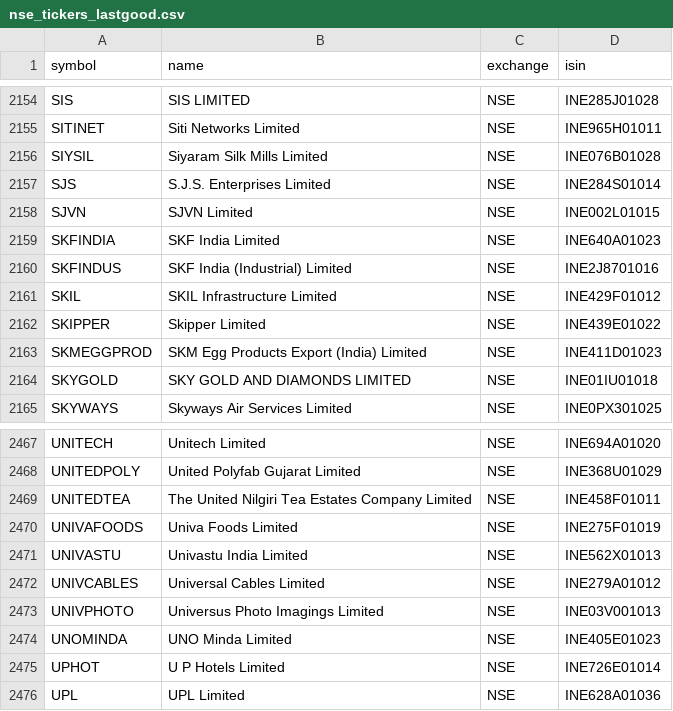
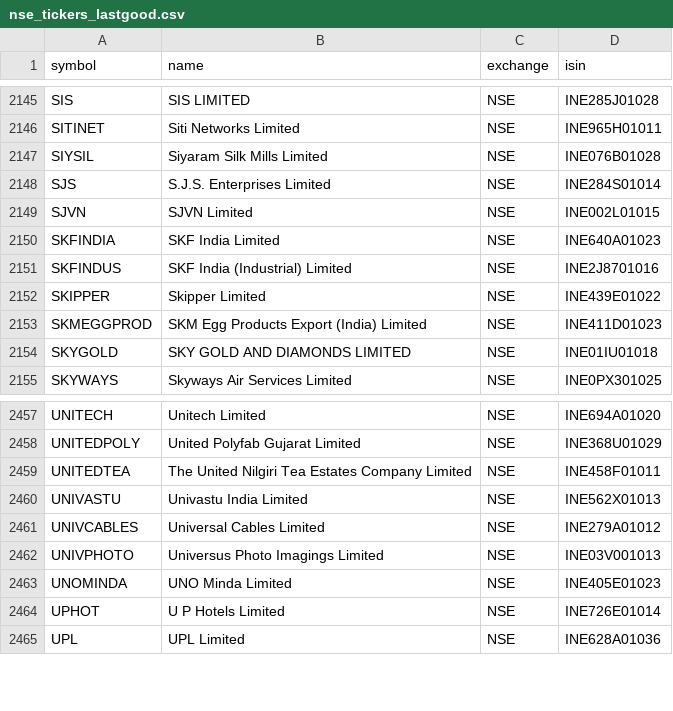
Before and after one commit to Shivam1kedia/Koredent, a CSV file: nse_tickers_lastgood.csv, drawn as a sheet; only a part is shown, gaps mark what is left out; removed rows and columns are numbered as before the commit, all else as after; the diff covers the shown part only; the diff names each change by its address in the sheet, - before the commit and + after, or states it on an @@ line.

```diff
--- a/nse_tickers_lastgood.csv
+++ b/nse_tickers_lastgood.csv
-row 2161: SKIL | SKIL Infrastructure Limited | NSE | INE429F01012
-row 2470: UNIVAFOODS | Univa Foods Limited | NSE | INE275F01019
```
Also changed, not shown: 1 added row and 10 removed rows elsewhere in this file, universe_tickers.csv, 2 other files.
